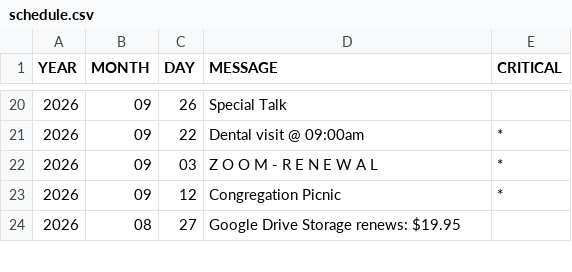
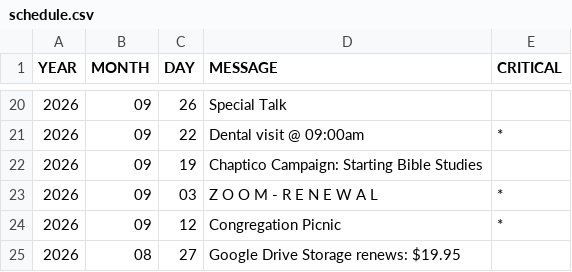
Before and after one commit to KIBrown031/kibrown031.github.io, a CSV file: schedule.csv, drawn as a sheet; only a part is shown, gaps mark what is left out.

Commit message:
schedule.csv

```diff
--- a/schedule.csv
+++ b/schedule.csv
@@ -21,2 +21,3 @@ YEAR,MONTH,DAY,MESSAGE,CRITICAL
 2026,09,22,Dental visit @ 09:00am,*
+2026,09,19,Chaptico Campaign: Starting Bible Studies,
 2026,09,03,Z O O M  -  R E N E W A L,*
```
Also changed, not shown: 1 other file.
